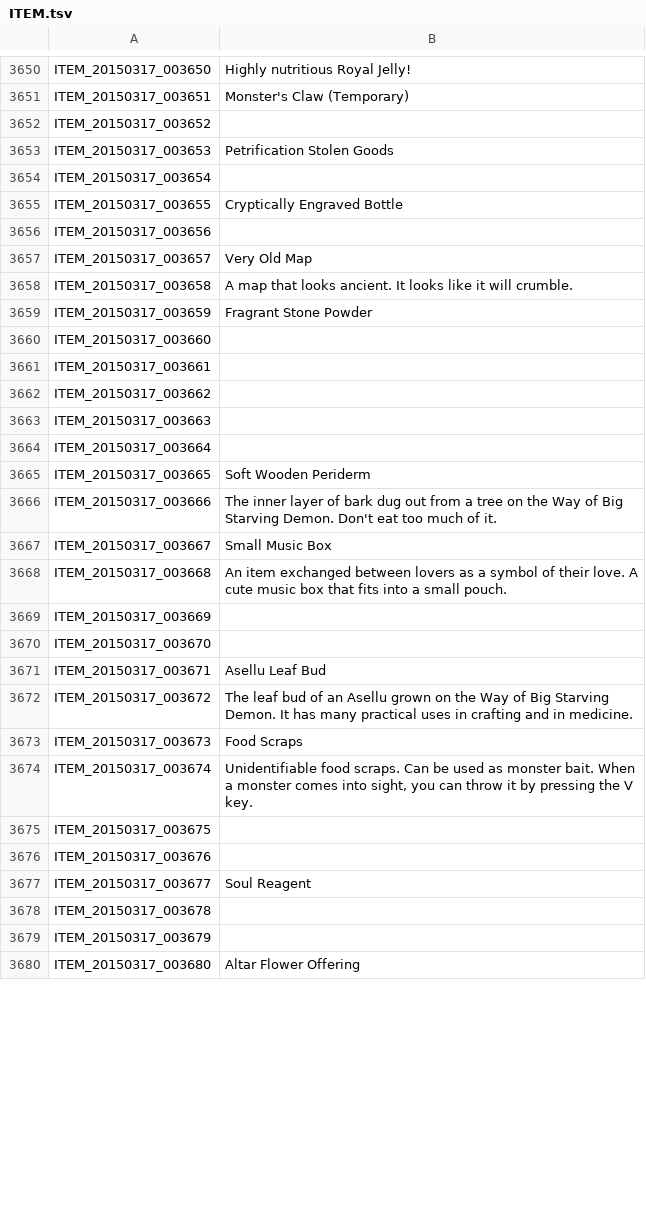
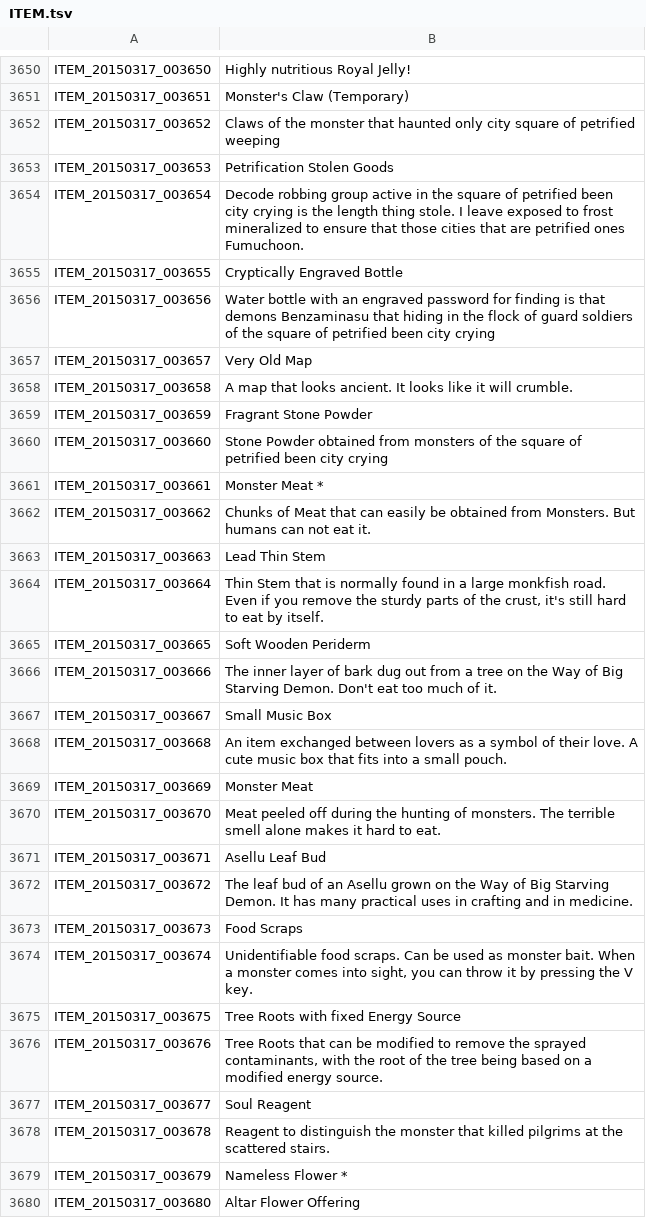
Before and after one commit to Treeofsavior/EnglishTranslation, a TSV file: ITEM.tsv, drawn as a sheet; only a part is shown, gaps mark what is left out; the diff covers the shown part only.

```diff
--- a/ITEM.tsv
+++ b/ITEM.tsv
@@ -3651,7 +3651,7 @@ ITEM_20150317_003650	Highly nutritious Royal Jelly!
 ITEM_20150317_003651	Monster's Claw (Temporary)
-ITEM_20150317_003652	
+ITEM_20150317_003652	Claws of the monster that haunted only city square of petrified weeping
 ITEM_20150317_003653	Petrification Stolen Goods
-ITEM_20150317_003654	
+ITEM_20150317_003654	Decode robbing group active in the square of petrified been city crying is the length thing stole. I leave exposed to frost mineralized to ensure that those cities that are petrified ones Fumuchoon.
 ITEM_20150317_003655	Cryptically Engraved Bottle
-ITEM_20150317_003656	
+ITEM_20150317_003656	Water bottle with an engraved password for finding is that demons Benzaminasu that hiding in the flock of guard soldiers of the square of petrified been city crying
 ITEM_20150317_003657	Very Old Map
@@ -3659,7 +3659,7 @@ ITEM_20150317_003658	A map that looks ancient. It looks like it will crumble.
 ITEM_20150317_003659	Fragrant Stone Powder
-ITEM_20150317_003660	
-ITEM_20150317_003661	
-ITEM_20150317_003662	
-ITEM_20150317_003663	
-ITEM_20150317_003664	
+ITEM_20150317_003660	Stone Powder obtained from monsters of the square of petrified been city crying
+ITEM_20150317_003661	Monster Meat *
+ITEM_20150317_003662	Chunks of Meat that can easily be obtained from Monsters. But humans can not eat it.
+ITEM_20150317_003663	Lead Thin Stem
+ITEM_20150317_003664	Thin Stem that is normally found in a large monkfish road. Even if you remove the sturdy parts of the crust, it's still hard to eat by itself.
 ITEM_20150317_003665	Soft Wooden Periderm
@@ -3668,4 +3668,4 @@ ITEM_20150317_003667	Small Music Box
 ITEM_20150317_003668	An item exchanged between lovers as a symbol of their love. A cute music box that fits into a small pouch.
-ITEM_20150317_003669	
-ITEM_20150317_003670	
+ITEM_20150317_003669	Monster Meat
+ITEM_20150317_003670	Meat peeled off during the hunting of monsters. The terrible smell alone makes it hard to eat.
 ITEM_20150317_003671	Asellu Leaf Bud
@@ -3674,7 +3674,7 @@ ITEM_20150317_003673	Food Scraps
 ITEM_20150317_003674	Unidentifiable food scraps. Can be used as monster bait. When a monster comes into sight, you can throw it by pressing the V key.
-ITEM_20150317_003675	
-ITEM_20150317_003676	
+ITEM_20150317_003675	Tree Roots with fixed Energy Source
+ITEM_20150317_003676	Tree Roots that can be modified to remove the sprayed contaminants, with the root of the tree being based on a modified energy source.
 ITEM_20150317_003677	Soul Reagent
-ITEM_20150317_003678	
-ITEM_20150317_003679	
+ITEM_20150317_003678	Reagent to distinguish the monster that killed pilgrims at the scattered stairs.
+ITEM_20150317_003679	Nameless Flower *
 ITEM_20150317_003680	Altar Flower Offering
```
Also changed, not shown: 99 edited cells elsewhere in this file.
